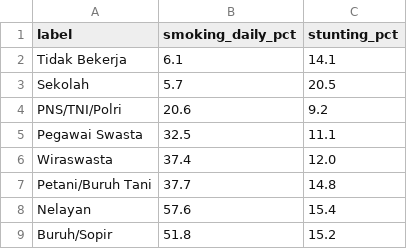
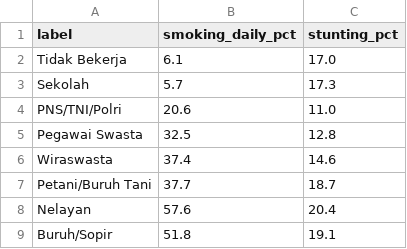
Before and after one commit to Rusmn/Tubes2_IF4061_Visualisasi-Data, a CSV file: data/clean/butterfly_pekerjaan.csv, drawn as a sheet.

```diff
--- a/data/clean/butterfly_pekerjaan.csv
+++ b/data/clean/butterfly_pekerjaan.csv
@@ -1,9 +1,9 @@
 label,smoking_daily_pct,stunting_pct
-Tidak Bekerja,6.1,14.1
-Sekolah,5.7,20.5
-PNS/TNI/Polri,20.6,9.2
-Pegawai Swasta,32.5,11.1
-Wiraswasta,37.4,12.0
-Petani/Buruh Tani,37.7,14.8
-Nelayan,57.6,15.4
-Buruh/Sopir,51.8,15.2
+Tidak Bekerja,6.1,17.0
+Sekolah,5.7,17.3
+PNS/TNI/Polri,20.6,11.0
+Pegawai Swasta,32.5,12.8
+Wiraswasta,37.4,14.6
+Petani/Buruh Tani,37.7,18.7
+Nelayan,57.6,20.4
+Buruh/Sopir,51.8,19.1
```
Also changed, not shown: data/clean/master_profile.csv, 16 other files.
